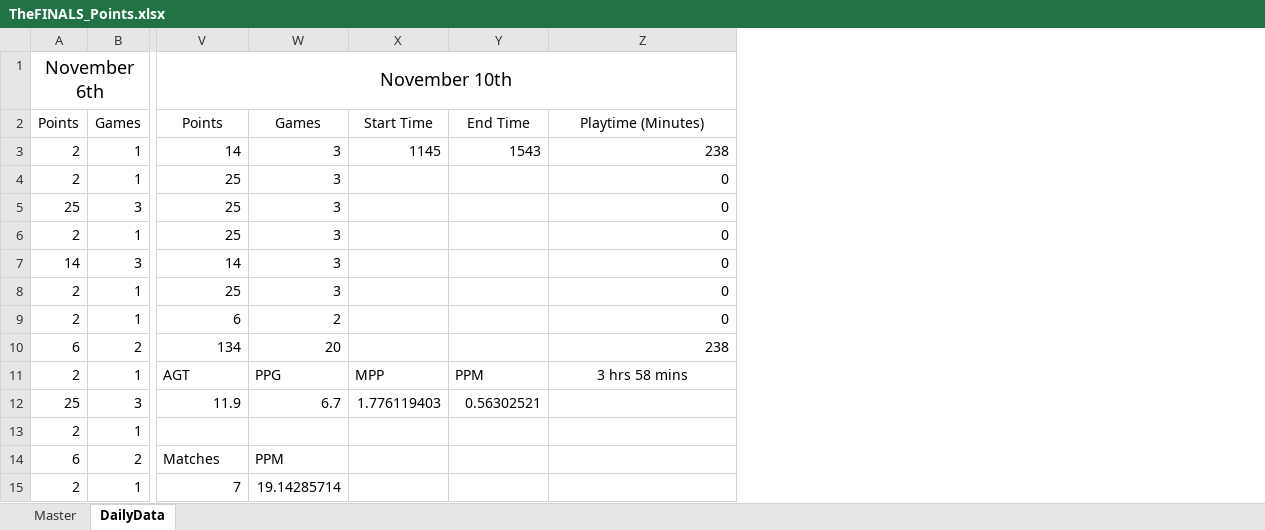
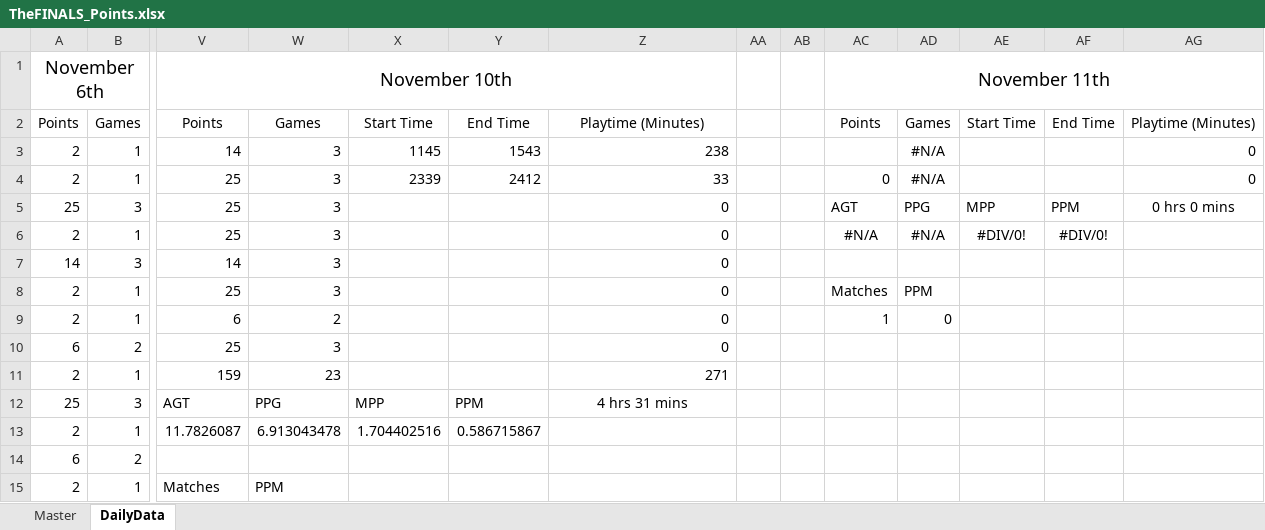
Before and after one commit to Dormio-san/WorldTour-Calculator, an Excel workbook: Data/TheFINALS_Points.xlsx, sheet DailyData, drawn as a sheet; only a part is shown, gaps mark what is left out; values as stored, in another font and other column widths than the file's, no borders; table styles not drawn; the diff covers the shown part only; the diff names each change by its address in the sheet, - before the commit and + after, or states it on an @@ line.

Commit message:
Add more data and setup for new set.

```diff
--- a/Data/TheFINALS_Points.xlsx (sheet DailyData)
+++ b/Data/TheFINALS_Points.xlsx (sheet DailyData)
+column AA, empty
+column AB, empty
+column AC, rows 1-9: November 11th | Points |  | 0 | AGT | #N/A |  | Matches | 1
+column AD, rows 2-9: Games | #N/A | #N/A | PPG | #N/A |  | PPM | 0
+column AE, rows 2-6: Start Time |  |  | MPP | #DIV/0!
+column AF, rows 2-6: End Time |  |  | PPM | #DIV/0!
+column AG, rows 2-5: Playtime (Minutes) | 0 | 0 | 0 hrs 0 mins
-X4: (empty)
+X4: 2339
-Y4: (empty)
+Y4: 2412
-Z4: 0
+Z4: 33
-V10: 134
+V10: 25
-W10: 20
+W10: 3
-Z10: 238
+Z10: 0
-V11: AGT
+V11: 159
-W11: PPG
+W11: 23
-X11: MPP
+X11: (empty)
-Y11: PPM
+Y11: (empty)
-Z11: 3 hrs 58 mins
+Z11: 271
-Z11 alignment: center
+Z11 alignment: right
-V12: 11.9
+V12: AGT
-W12: 6.7
+W12: PPG
-X12: 1.776119403
+X12: MPP
-Y12: 0.56302521
+Y12: PPM
-Z12: (empty)
+Z12: 4 hrs 31 mins
-V13: (empty)
+V13: 11.7826087
-W13: (empty)
+W13: 6.913043478
-X13: (empty)
+X13: 1.704402516
-Y13: (empty)
+Y13: 0.586715867
-V14: Matches
+V14: (empty)
-W14: PPM
+W14: (empty)
-V15: 7
+V15: Matches
-W15: 19.14285714
+W15: PPM
```
Also changed, not shown: 2 edited cells elsewhere in this sheet, sheet Master, formulas that keep their value.
